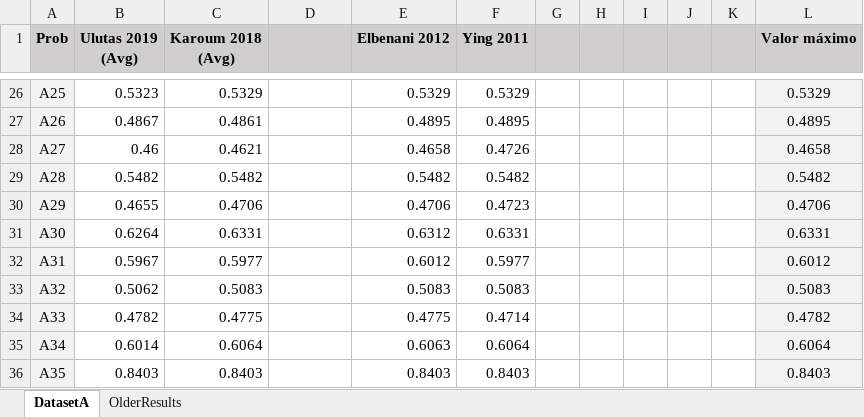
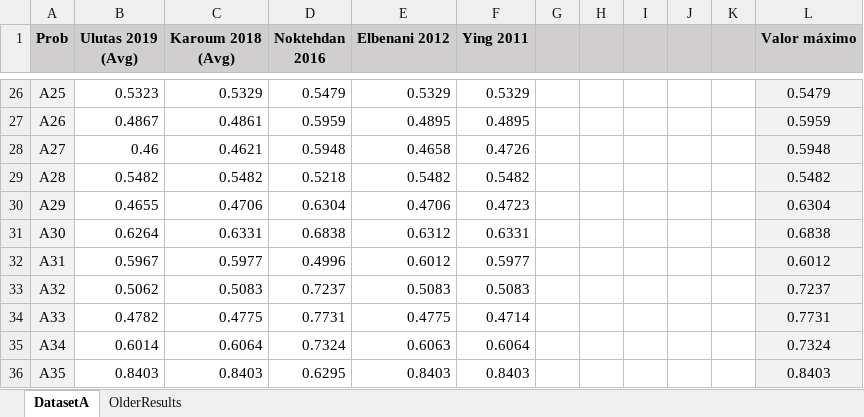
Before and after one commit to jossanlop/cell-formation, an Excel workbook: bibliografia/results/Comparativa Resultados.xlsx, sheet DatasetA, drawn as a sheet; only a part is shown, gaps mark what is left out; values as stored, in another font and other column widths than the file's, no borders; conditional formats not drawn; the diff covers the shown part only; the diff names each change by its address in the sheet, - before the commit and + after, or states it on an @@ line.

```diff
--- a/bibliografia/results/Comparativa Resultados.xlsx (sheet DatasetA)
+++ b/bibliografia/results/Comparativa Resultados.xlsx (sheet DatasetA)
-D1: (empty)
+D1: Noktehdan 2016
-D26 (Noktehdan 2016): (empty)
+D26 (Noktehdan 2016): 0.5479
-L26 (Valor máximo): 0.5329
+L26 (Valor máximo): 0.5479
-D27 (Noktehdan 2016): (empty)
+D27 (Noktehdan 2016): 0.5959
-L27 (Valor máximo): 0.4895
+L27 (Valor máximo): 0.5959
-D28 (Noktehdan 2016): (empty)
+D28 (Noktehdan 2016): 0.5948
-L28 (Valor máximo): 0.4658
+L28 (Valor máximo): 0.5948
-D29 (Noktehdan 2016): (empty)
+D29 (Noktehdan 2016): 0.5218
-D30 (Noktehdan 2016): (empty)
+D30 (Noktehdan 2016): 0.6304
-L30 (Valor máximo): 0.4706
+L30 (Valor máximo): 0.6304
-D31 (Noktehdan 2016): (empty)
+D31 (Noktehdan 2016): 0.6838
-L31 (Valor máximo): 0.6331
+L31 (Valor máximo): 0.6838
-D32 (Noktehdan 2016): (empty)
+D32 (Noktehdan 2016): 0.4996
-D33 (Noktehdan 2016): (empty)
+D33 (Noktehdan 2016): 0.7237
-L33 (Valor máximo): 0.5083
+L33 (Valor máximo): 0.7237
-D34 (Noktehdan 2016): (empty)
+D34 (Noktehdan 2016): 0.7731
-L34 (Valor máximo): 0.4782
+L34 (Valor máximo): 0.7731
-D35 (Noktehdan 2016): (empty)
+D35 (Noktehdan 2016): 0.7324
-L35 (Valor máximo): 0.6064
+L35 (Valor máximo): 0.7324
-D36 (Noktehdan 2016): (empty)
+D36 (Noktehdan 2016): 0.6295
```
Also changed, not shown: 31 edited cells elsewhere in this sheet, sheet OlderResults, 14 other files.
